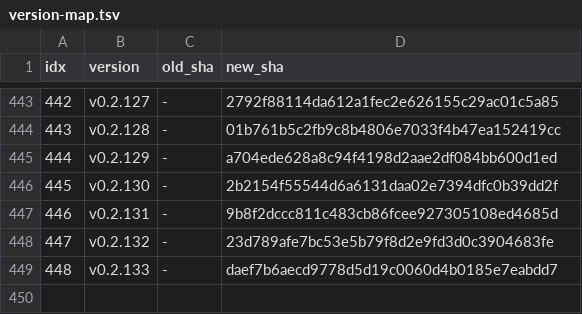
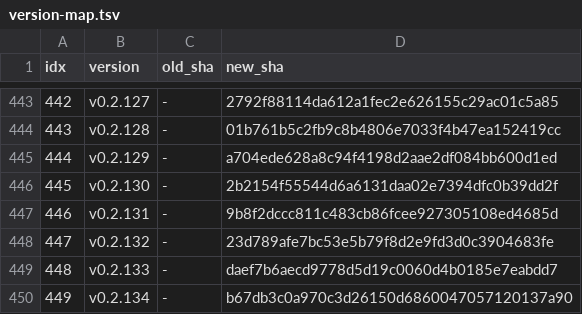
Before and after one commit to iltranqui/lightnet, a TSV file: tasks/rust/version-map.tsv, drawn as a sheet; only a part is shown, gaps mark what is left out; the diff names each change by its address in the sheet, - before the commit and + after, or states it on an @@ line.

Commit message:
docs(rust): record native HF fixed-point grid

```diff
--- a/tasks/rust/version-map.tsv
+++ b/tasks/rust/version-map.tsv
+row 450: 449 | v0.2.134 | - | b67db3c0a970c3d26150d6860047057120137a90
```
Also changed, not shown: 5 other files.
